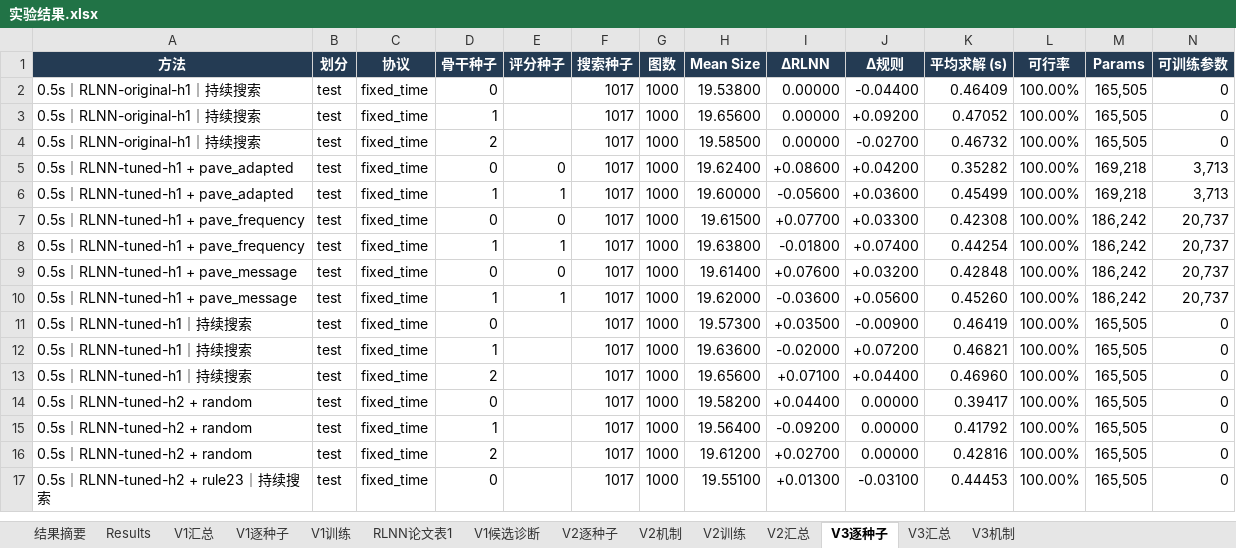
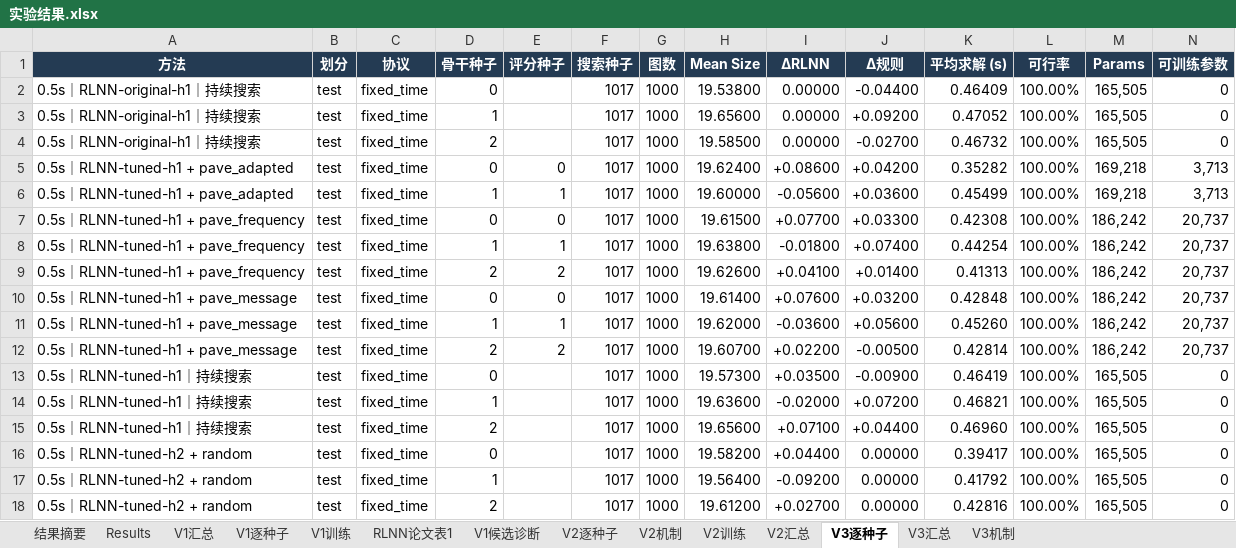
Before and after one commit to YuqiWang-code/RLNN_lab, an Excel workbook: docs/实验结果.xlsx, sheet V3逐种子, drawn as a sheet; only a part is shown; the shorter side is filled out with more unchanged rows; values as stored, in another font and other column widths than the file's, no borders; rows hold the shown columns only; the diff names each change by its address in the sheet, - before the commit and + after, or states it on an @@ line.

```diff
--- a/docs/实验结果.xlsx (sheet V3逐种子)
+++ b/docs/实验结果.xlsx (sheet V3逐种子)
+row 9: 0.5s｜RLNN-tuned-h1 + pave_frequency | test | fixed_time | 2 | 2 | 1017 | 1000 | 19.62600 | +0.04100 | +0.01400 | 0.41313 | 100.00% | 186,242 | 20,737
+row 12: 0.5s｜RLNN-tuned-h1 + pave_message | test | fixed_time | 2 | 2 | 1017 | 1000 | 19.60700 | +0.02200 | -0.00500 | 0.42814 | 100.00% | 186,242 | 20,737
```
Also changed, not shown: sheet V3机制, sheet V3汇总, formulas that keep their value, 9 other files.
